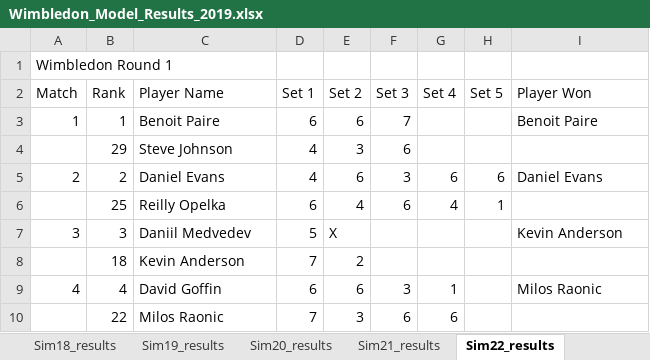
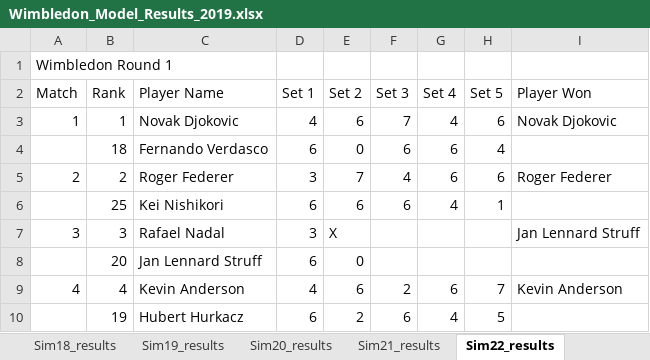
Before and after one commit to sriksrik7/SYS-611, an Excel workbook: Final Project/TennisModel/Wimbledon_Model_Results_2019.xlsx, sheet Sim22_results, drawn as a sheet; only a part is shown; values as stored, in another font and other column widths than the file's, no borders; removed rows and columns are numbered as before the commit, all else as after; the diff covers the shown part only; the diff names each change by its address in the sheet, - before the commit and + after, or states it on an @@ line.

```diff
--- a/Final Project/TennisModel/Wimbledon_Model_Results_2019.xlsx (sheet Sim22_results)
+++ b/Final Project/TennisModel/Wimbledon_Model_Results_2019.xlsx (sheet Sim22_results)
-C3 (Player Name): Benoit Paire
+C3 (Player Name): Novak Djokovic
-D3 (Set 1): 6
+D3 (Set 1): 4
-G3 (Set 4): (empty)
+G3 (Set 4): 4
-H3 (Set 5): (empty)
+H3 (Set 5): 6
-I3 (Player Won): Benoit Paire
+I3 (Player Won): Novak Djokovic
-row 4:  | 29 | Steve Johnson | 4 | 3 | 6
+row 4:  | 18 | Fernando Verdasco | 6 | 0 | 6 | 6 | 4
-C5 (Player Name): Daniel Evans
+C5 (Player Name): Roger Federer
-D5 (Set 1): 4
+D5 (Set 1): 3
-E5 (Set 2): 6
+E5 (Set 2): 7
-F5 (Set 3): 3
+F5 (Set 3): 4
-I5 (Player Won): Daniel Evans
+I5 (Player Won): Roger Federer
-C6 (Player Name): Reilly Opelka
+C6 (Player Name): Kei Nishikori
-E6 (Set 2): 4
+E6 (Set 2): 6
-C7 (Player Name): Daniil Medvedev
+C7 (Player Name): Rafael Nadal
-D7 (Set 1): 5
+D7 (Set 1): 3
-I7 (Player Won): Kevin Anderson
+I7 (Player Won): Jan Lennard Struff
-row 8:  | 18 | Kevin Anderson | 7 | 2
+row 8:  | 20 | Jan Lennard Struff | 6 | 0
-C9 (Player Name): David Goffin
+C9 (Player Name): Kevin Anderson
-D9 (Set 1): 6
+D9 (Set 1): 4
-F9 (Set 3): 3
+F9 (Set 3): 2
-G9 (Set 4): 1
+G9 (Set 4): 6
-H9 (Set 5): (empty)
+H9 (Set 5): 7
-I9 (Player Won): Milos Raonic
+I9 (Player Won): Kevin Anderson
-row 10:  | 22 | Milos Raonic | 7 | 3 | 6 | 6
+row 10:  | 19 | Hubert Hurkacz | 6 | 2 | 6 | 4 | 5
```
Also changed, not shown: 37 added rows, 37 removed rows and 83 edited cells elsewhere in this sheet, sheet Sim26_results, sheet Sim5_results, sheet Sim14_results, sheet Sim17_results, sheet Sim1_results, sheet Sim18_results, 24 more sheets, Final Project/TennisModel/Wimbledon_Model_Results_2017.xlsx, Final Project/TennisModel/Wimbledon_Model_Results_2018.xlsx, 2 other files.
